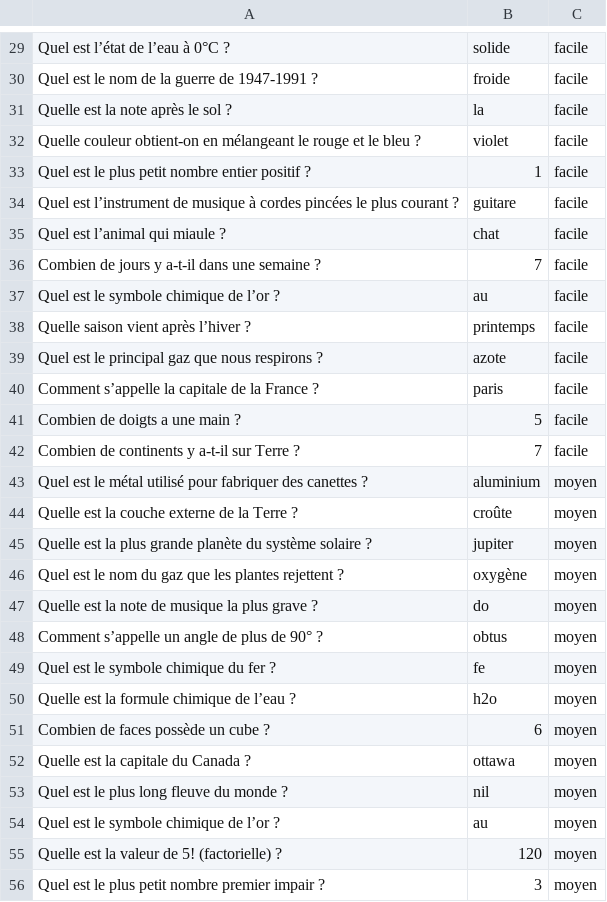
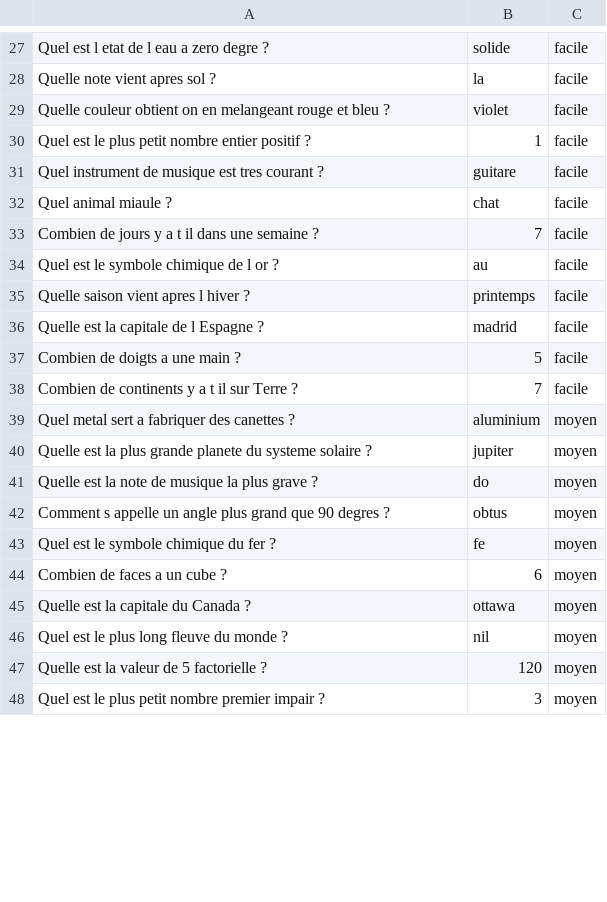
Before and after one commit to LANOIZELET-Colin/SAE-1.01-1.02, a CSV file: questions.csv, drawn as a sheet; only a part is shown, gaps mark what is left out; removed rows and columns are numbered as before the commit, all else as after; the diff covers the shown part only; the diff names each change by its address in the sheet, - before the commit and + after, or states it on an @@ line.

```diff
--- a/questions.csv
+++ b/questions.csv
-A27: Quel est l’état de l’eau à 0°C ?
+A27: Quel est l etat de l eau a zero degre ?
-row 30: Quel est le nom de la guerre de 1947-1991 ? | froide | facile
-A28: Quelle est la note après le sol ?
+A28: Quelle note vient apres sol ?
-A29: Quelle couleur obtient-on en mélangeant le rouge et le bleu ?
+A29: Quelle couleur obtient on en melangeant rouge et bleu ?
-A31: Quel est l’instrument de musique à cordes pincées le plus courant ?
+A31: Quel instrument de musique est tres courant ?
-A32: Quel est l’animal qui miaule ?
+A32: Quel animal miaule ?
-A33: Combien de jours y a-t-il dans une semaine ?
+A33: Combien de jours y a t il dans une semaine ?
-A34: Quel est le symbole chimique de l’or ?
+A34: Quel est le symbole chimique de l or ?
-A35: Quelle saison vient après l’hiver ?
+A35: Quelle saison vient apres l hiver ?
-row 39: Quel est le principal gaz que nous respirons ? | azote | facile
-A36: Comment s’appelle la capitale de la France ?
+A36: Quelle est la capitale de l Espagne ?
-B36: paris
+B36: madrid
-A38: Combien de continents y a-t-il sur Terre ?
+A38: Combien de continents y a t il sur Terre ?
-A39: Quel est le métal utilisé pour fabriquer des…
+A39: Quel metal sert a fabriquer des…
-row 44: Quelle est la couche externe de la Terre ? | croûte | moyen
-A40: …plus grande planète du système solaire ?
+A40: …plus grande planete du systeme solaire ?
-row 46: Quel est le nom du gaz que les plantes rejettent ? | oxygène | moyen
-A42: Comment s’appelle un angle de plus de 90° ?
+A42: Comment s appelle un angle plus grand que 90 degres ?
-row 50: Quelle est la formule chimique de l’eau ? | h2o | moyen
-A44: Combien de faces possède un cube ?
+A44: Combien de faces a un cube ?
-row 54: Quel est le symbole chimique de l’or ? | au | moyen
-A47: Quelle est la valeur de 5! (factorielle) ?
+A47: Quelle est la valeur de 5 factorielle ?
```
Also changed, not shown: 2 added rows, 12 removed rows and 59 edited cells elsewhere in this file.
